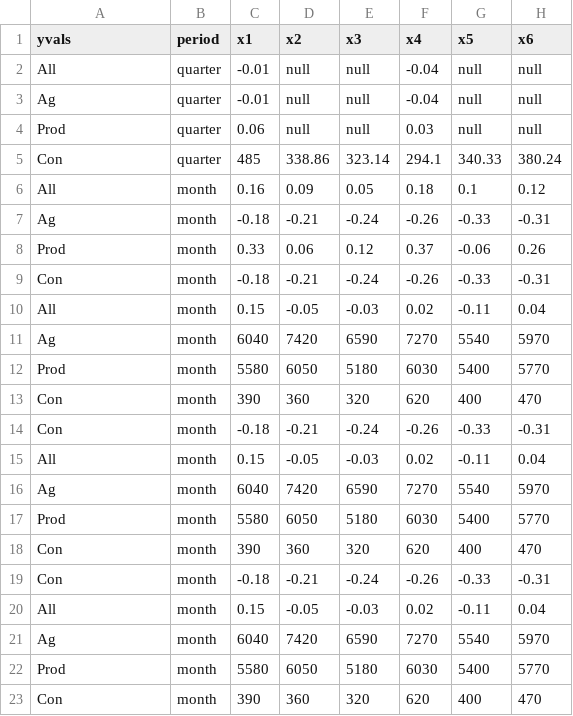
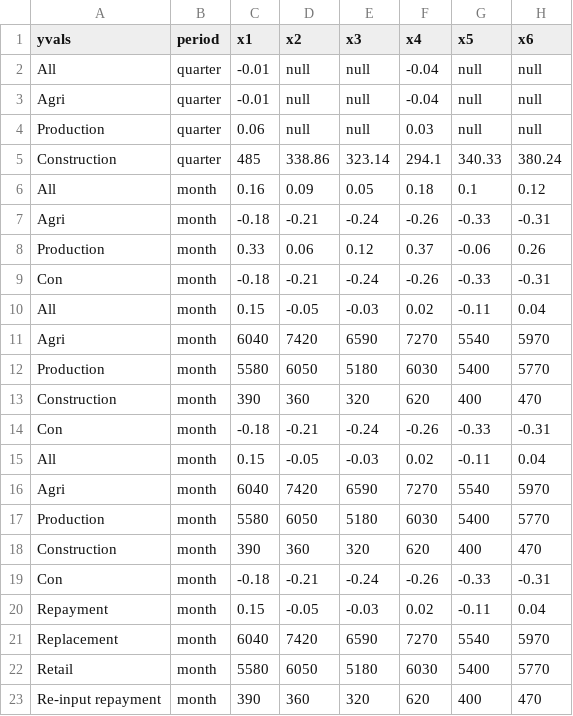
Before and after one commit to ONSvisual/fasterindicators, a CSV file: data_desktop.csv, drawn as a sheet; only a part is shown; the diff names each change by its address in the sheet, - before the commit and + after, or states it on an @@ line.

```diff
--- a/data_desktop.csv
+++ b/data_desktop.csv
-A3 (yvals): Ag
+A3 (yvals): Agri
-A4 (yvals): Prod
+A4 (yvals): Production
-A5 (yvals): Con
+A5 (yvals): Construction
-A7 (yvals): Ag
+A7 (yvals): Agri
-A8 (yvals): Prod
+A8 (yvals): Production
-A11 (yvals): Ag
+A11 (yvals): Agri
-A12 (yvals): Prod
+A12 (yvals): Production
-A13 (yvals): Con
+A13 (yvals): Construction
-A16 (yvals): Ag
+A16 (yvals): Agri
-A17 (yvals): Prod
+A17 (yvals): Production
-A18 (yvals): Con
+A18 (yvals): Construction
-A20 (yvals): All
+A20 (yvals): Repayment
-A21 (yvals): Ag
+A21 (yvals): Replacement
-A22 (yvals): Prod
+A22 (yvals): Retail
-A23 (yvals): Con
+A23 (yvals): Re-input repayment
```
Also changed, not shown: 1 other file.
